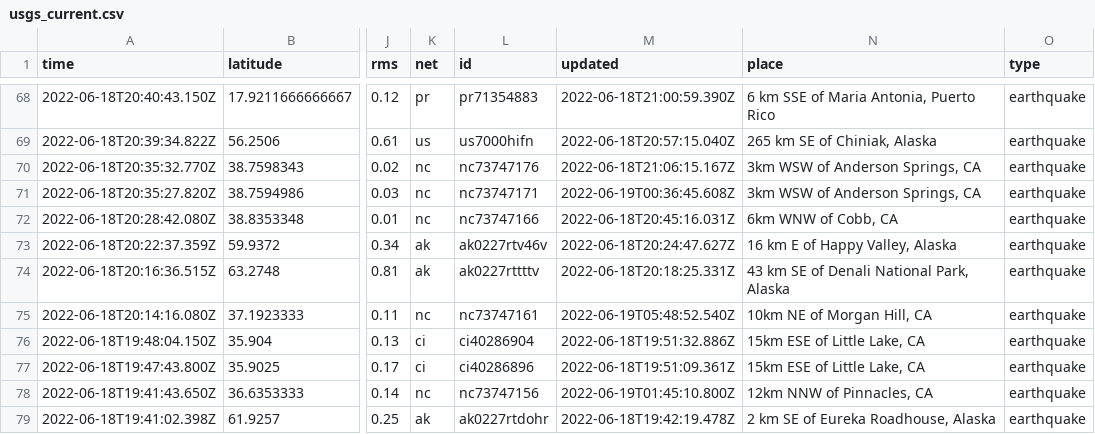
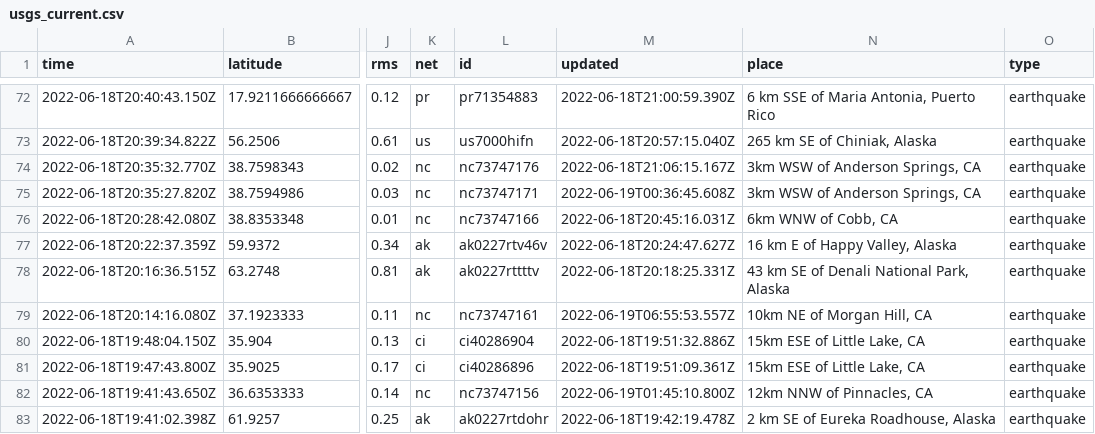
Before and after one commit to lalers/my-data-robot, a CSV file: usgs_current.csv, drawn as a sheet; only a part is shown, gaps mark what is left out; addresses are those after the commit; the diff covers the shown part only; the diff names each change by its address in the sheet, - before the commit and + after, or states it on an @@ line.

```diff
--- a/usgs_current.csv
+++ b/usgs_current.csv
-M79 (updated): 2022-06-19T05:48:52.540Z
+M79 (updated): 2022-06-19T06:55:53.557Z
```
Also changed, not shown: 4 added rows, 1 removed row and 5 edited cells elsewhere in this file.
